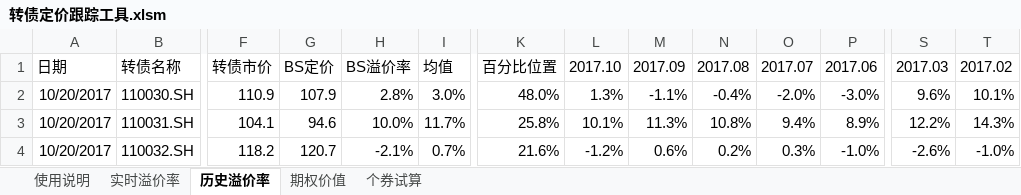
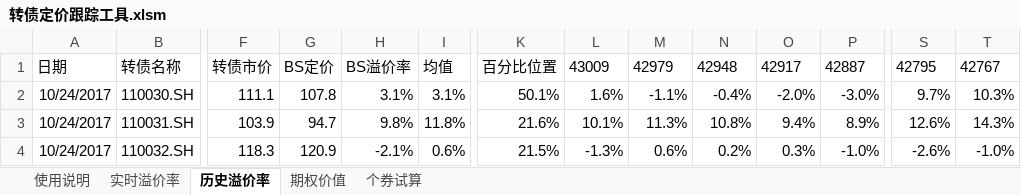
Before and after one commit to liquanbao/hazc, an Excel workbook: 转债定价跟踪工具.xlsm, sheet 历史溢价率, drawn as a sheet; only a part is shown, gaps mark what is left out; values as stored, in another font and other column widths than the file's, no borders; conditional formats not drawn; the diff covers the shown part only; the diff names each change by its address in the sheet, - before the commit and + after, or states it on an @@ line.

```diff
--- a/转债定价跟踪工具.xlsm (sheet 历史溢价率)
+++ b/转债定价跟踪工具.xlsm (sheet 历史溢价率)
-L1: 2017.10
+L1: 43009
-M1: 2017.09
+M1: 42979
-N1: 2017.08
+N1: 42948
-O1: 2017.07
+O1: 42917
-P1: 2017.06
+P1: 42887
-S1: 2017.03
+S1: 42795
-T1: 2017.02
+T1: 42767
-A2:A4: 10/20/2017
+A2:A4: 10/24/2017
-F2: 110.9
+F2: 111.1
-G2: 107.9
+G2: 107.8
-H2: 2.8%
+H2: 3.1%
-I2: 3.0%
+I2: 3.1%
-K2: 48.0%
+K2: 50.1%
-L2: 1.3%
+L2: 1.6%
-S2: 9.6%
+S2: 9.7%
-T2: 10.1%
+T2: 10.3%
-F3: 104.1
+F3: 103.9
-G3: 94.6
+G3: 94.7
-H3: 10.0%
+H3: 9.8%
-I3: 11.7%
+I3: 11.8%
-K3: 25.8%
+K3: 21.6%
-S3: 12.2%
+S3: 12.6%
-F4: 118.2
+F4: 118.3
-G4: 120.7
+G4: 120.9
-I4: 0.7%
+I4: 0.6%
-K4: 21.6%
+K4: 21.5%
-L4: -1.2%
+L4: -1.3%
```
Also changed, not shown: 263 edited cells elsewhere in this sheet, sheet 实时溢价率, sheet 期权价值, sheet 个券试算, sheet 使用说明, charts or pictures.
